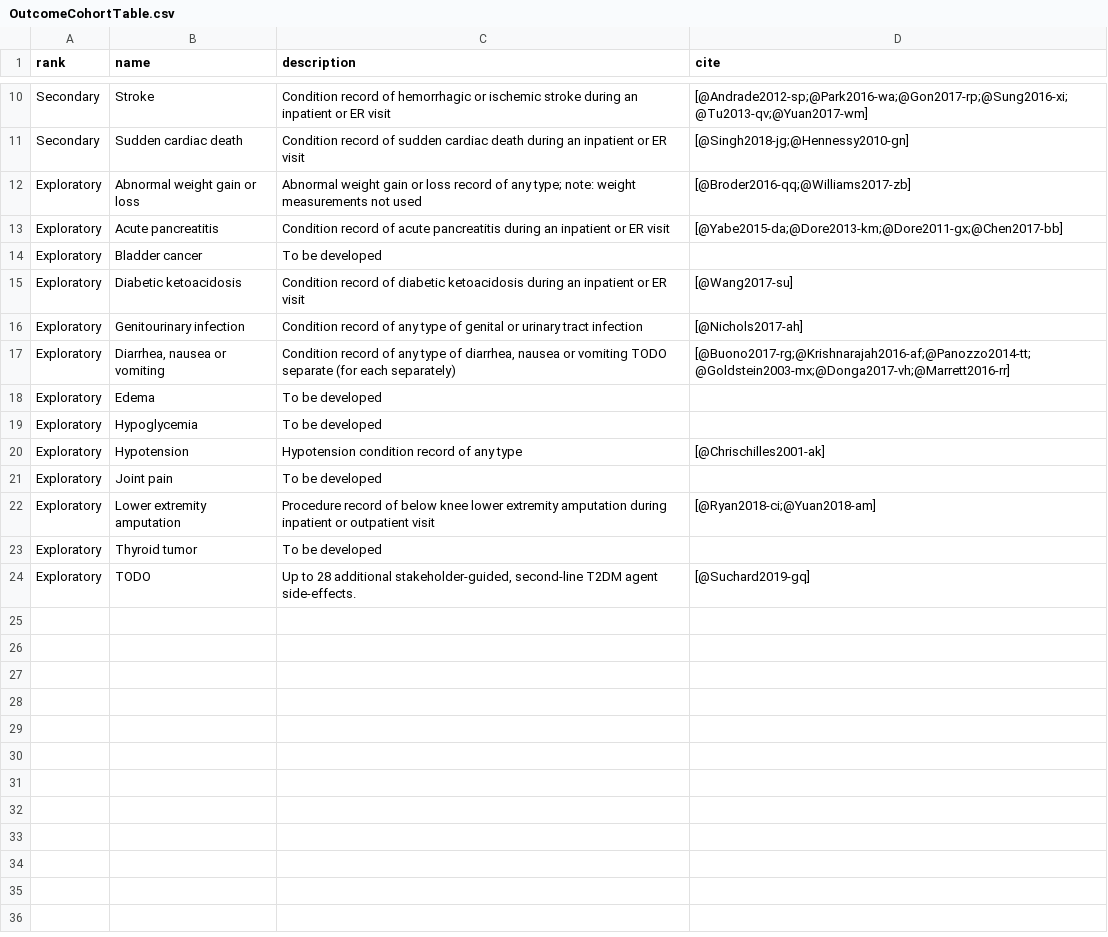
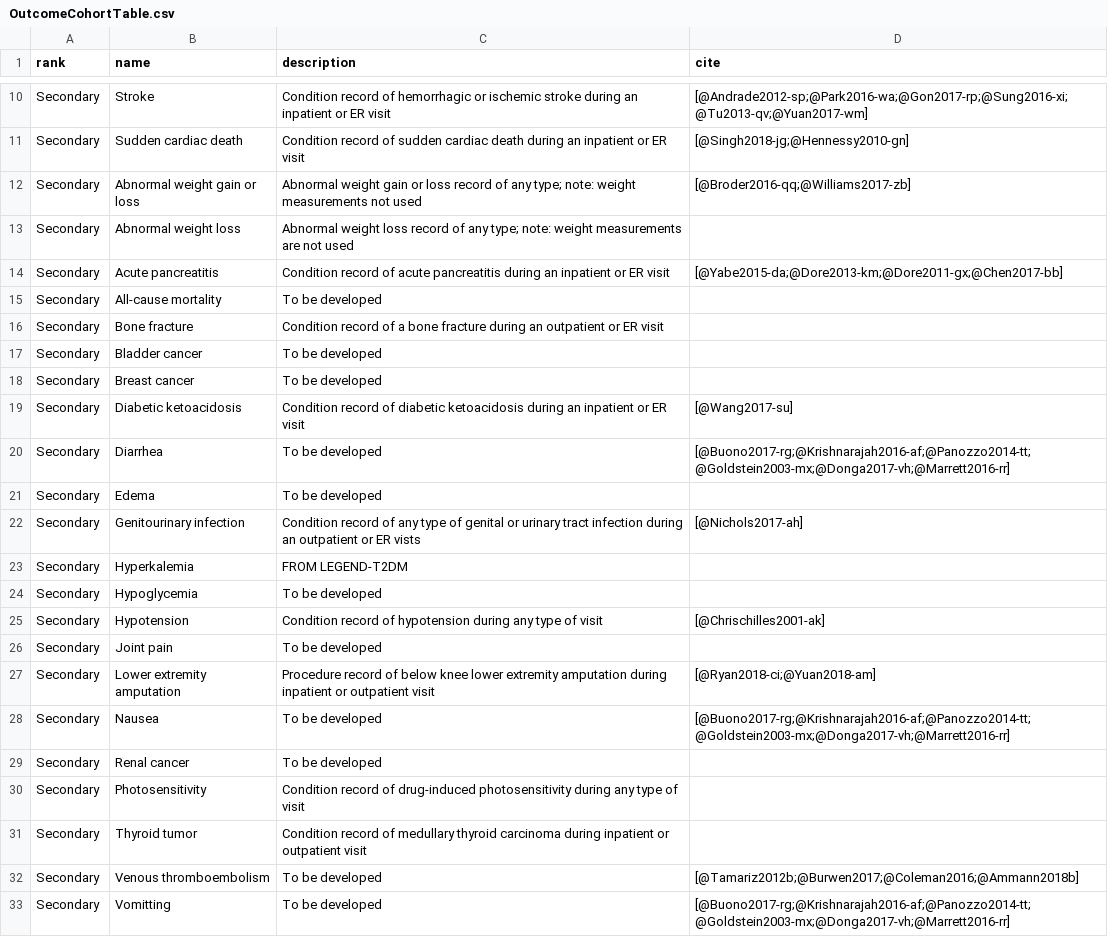
Before and after one commit to ohdsi-studies/LegendT2dm, a CSV file: Documents/OutcomeCohortTable.csv, drawn as a sheet; only a part is shown, gaps mark what is left out.

```diff
--- a/Documents/OutcomeCohortTable.csv
+++ b/Documents/OutcomeCohortTable.csv
@@ -11,14 +11,23 @@ Secondary,Stroke,Condition record of hemorrhagic or ischemic stroke during an in
 Secondary,Sudden cardiac death,Condition record of sudden cardiac death during an inpatient or ER visit,[@Singh2018-jg;@Hennessy2010-gn]
-Exploratory,Abnormal weight gain or loss,Abnormal weight gain or loss record of any type; note: weight measurements not used,[@Broder2016-qq;@Williams2017-zb]
-Exploratory,Acute pancreatitis,Condition record of acute pancreatitis during an inpatient or ER visit,[@Yabe2015-da;@Dore2013-km;@Dore2011-gx;@Chen2017-bb]
-Exploratory,Bladder cancer,To be developed,
-Exploratory,Diabetic ketoacidosis,Condition record of diabetic ketoacidosis during an inpatient or ER visit,[@Wang2017-su]
-Exploratory,Genitourinary infection,Condition record of any type of genital or urinary tract infection,[@Nichols2017-ah]
-Exploratory,"Diarrhea, nausea or vomiting","Condition record of any type of diarrhea, nausea or vomiting TODO separate (for each separately)",[@Buono2017-rg;@Krishnarajah2016-af;@Panozzo2014-tt;@Goldstein2003-mx;@Donga2017-vh;@Marrett2016-rr]
-Exploratory,Edema,To be developed,
-Exploratory,Hypoglycemia,To be developed,
-Exploratory,Hypotension,Hypotension condition record of any type,[@Chrischilles2001-ak]
-Exploratory,Joint pain,To be developed,
-Exploratory,Lower extremity amputation,Procedure record of below knee lower extremity amputation during inpatient or outpatient visit,[@Ryan2018-ci;@Yuan2018-am]
-Exploratory,Thyroid tumor,To be developed,
-Exploratory,TODO,"Up to 28 additional stakeholder-guided, second-line T2DM agent side-effects.",[@Suchard2019-gq]
+Secondary,Abnormal weight gain or loss,Abnormal weight gain or loss record of any type; note: weight measurements not used,[@Broder2016-qq;@Williams2017-zb]
+Secondary,Abnormal weight loss,Abnormal weight loss record of any type; note: weight measurements are not used,
+Secondary,Acute pancreatitis,Condition record of acute pancreatitis during an inpatient or ER visit,[@Yabe2015-da;@Dore2013-km;@Dore2011-gx;@Chen2017-bb]
+Secondary,All-cause mortality,To be developed,
+Secondary,Bone fracture,Condition record of a bone fracture during an outpatient or ER visit,
+Secondary,Bladder cancer,To be developed,
+Secondary,Breast cancer,To be developed,
+Secondary,Diabetic ketoacidosis,Condition record of diabetic ketoacidosis during an inpatient or ER visit,[@Wang2017-su]
+Secondary,Diarrhea,To be developed,[@Buono2017-rg;@Krishnarajah2016-af;@Panozzo2014-tt;@Goldstein2003-mx;@Donga2017-vh;@Marrett2016-rr]
+Secondary,Edema,To be developed,
+Secondary,Genitourinary infection,Condition record of any type of genital or urinary tract infection during an outpatient or ER vists,[@Nichols2017-ah]
+Secondary,Hyperkalemia,FROM LEGEND-T2DM,
+Secondary,Hypoglycemia,To be developed,
+Secondary,Hypotension,Condition record of hypotension during any type of visit,[@Chrischilles2001-ak]
+Secondary,Joint pain,To be developed,
+Secondary,Lower extremity amputation,Procedure record of below knee lower extremity amputation during inpatient or outpatient visit,[@Ryan2018-ci;@Yuan2018-am]
+Secondary,Nausea,To be developed,[@Buono2017-rg;@Krishnarajah2016-af;@Panozzo2014-tt;@Goldstein2003-mx;@Donga2017-vh;@Marrett2016-rr]
+Secondary,Renal cancer,To be developed,
+Secondary,Photosensitivity,Condition record of drug-induced photosensitivity during any type of visit,
+Secondary,Thyroid tumor,Condition record of medullary thyroid carcinoma during inpatient or outpatient visit,
+Secondary,Venous thromboembolism,To be developed,[@Tamariz2012b;@Burwen2017;@Coleman2016;@Ammann2018b]
+Secondary,Vomitting,To be developed,[@Buono2017-rg;@Krishnarajah2016-af;@Panozzo2014-tt;@Goldstein2003-mx;@Donga2017-vh;@Marrett2016-rr]
```
Also changed, not shown: 3 other files.
